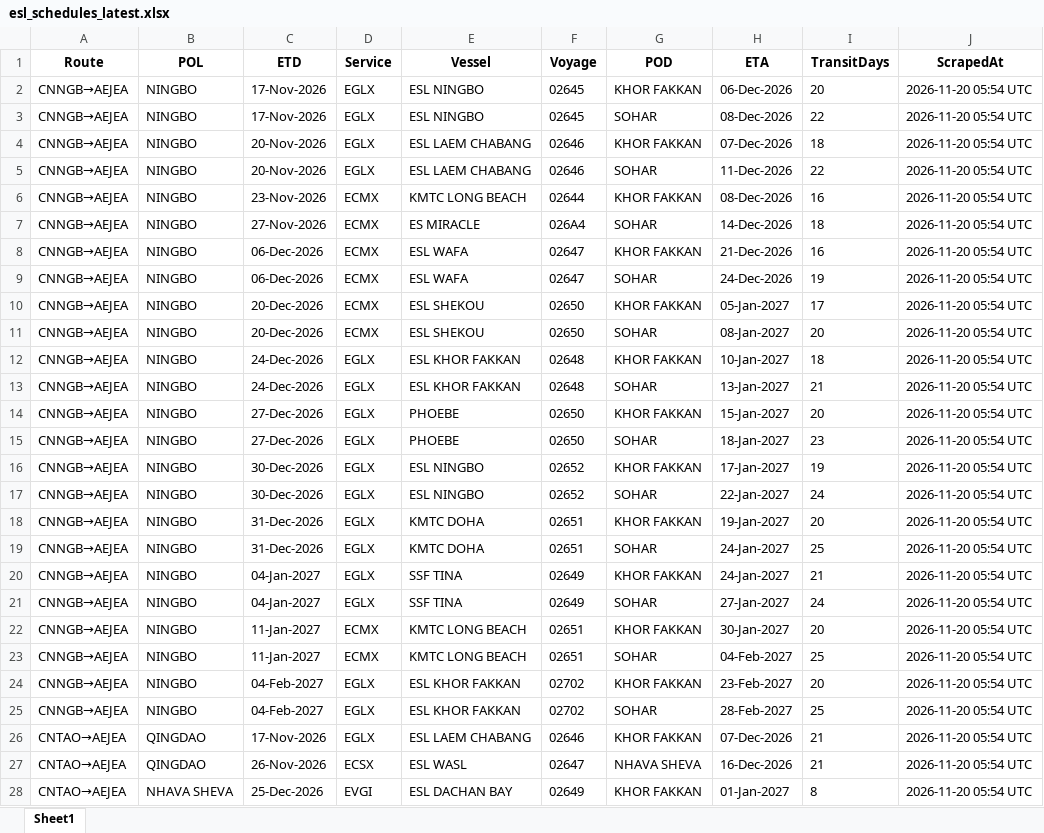
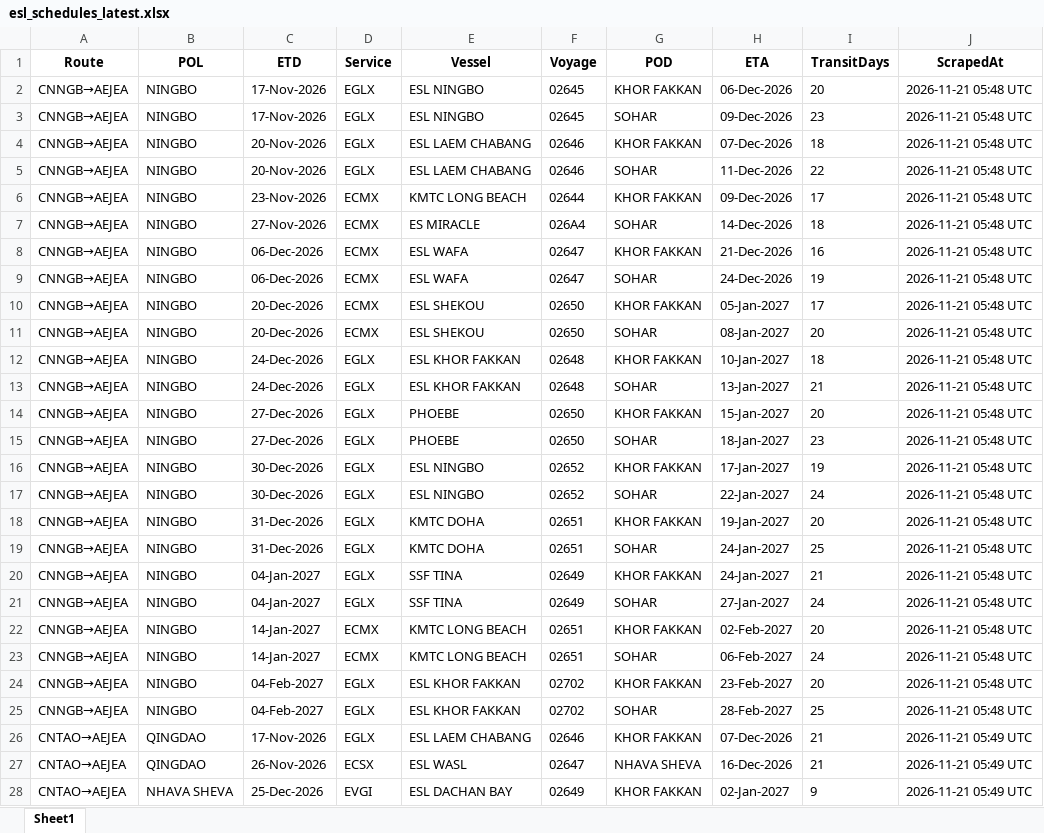
Before and after one commit to ply93/esl-schedule-fetcher, an Excel workbook: output/esl_schedules_latest.xlsx, sheet Sheet1, drawn as a sheet; only a part is shown; values as stored, in another font and other column widths than the file's, no borders; the diff covers the shown part only; the diff names each change by its address in the sheet, - before the commit and + after, or states it on an @@ line.

```diff
--- a/output/esl_schedules_latest.xlsx (sheet Sheet1)
+++ b/output/esl_schedules_latest.xlsx (sheet Sheet1)
-J2:J25 (ScrapedAt): 2026-11-20 05:54 UTC
+J2:J25 (ScrapedAt): 2026-11-21 05:48 UTC
-H3 (ETA): 08-Dec-2026
+H3 (ETA): 09-Dec-2026
-I3 (TransitDays): 22
+I3 (TransitDays): 23
-H6 (ETA): 08-Dec-2026
+H6 (ETA): 09-Dec-2026
-I6 (TransitDays): 16
+I6 (TransitDays): 17
-C22:C23 (ETD): 11-Jan-2027
+C22:C23 (ETD): 14-Jan-2027
-H22 (ETA): 30-Jan-2027
+H22 (ETA): 02-Feb-2027
-H23 (ETA): 04-Feb-2027
+H23 (ETA): 06-Feb-2027
-I23 (TransitDays): 25
+I23 (TransitDays): 24
-J26:J28 (ScrapedAt): 2026-11-20 05:54 UTC
+J26:J28 (ScrapedAt): 2026-11-21 05:49 UTC
-H28 (ETA): 01-Jan-2027
+H28 (ETA): 02-Jan-2027
-I28 (TransitDays): 8
+I28 (TransitDays): 9
```
Also changed, not shown: 1 added row, 3 removed rows and 57 edited cells elsewhere in this sheet, output/one_schedules_latest.xlsx, 2 other files.
